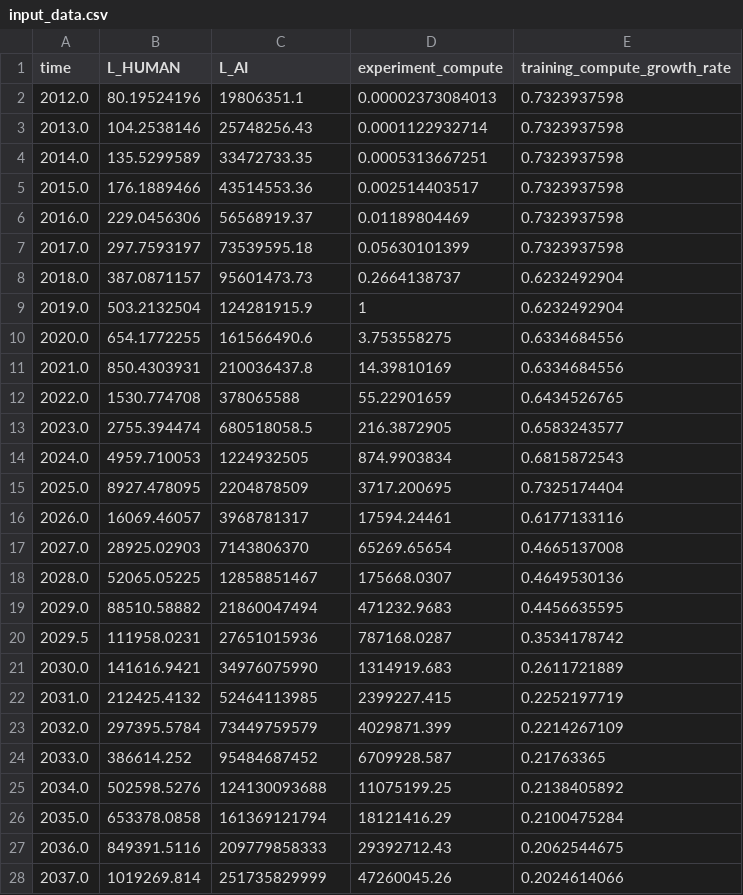
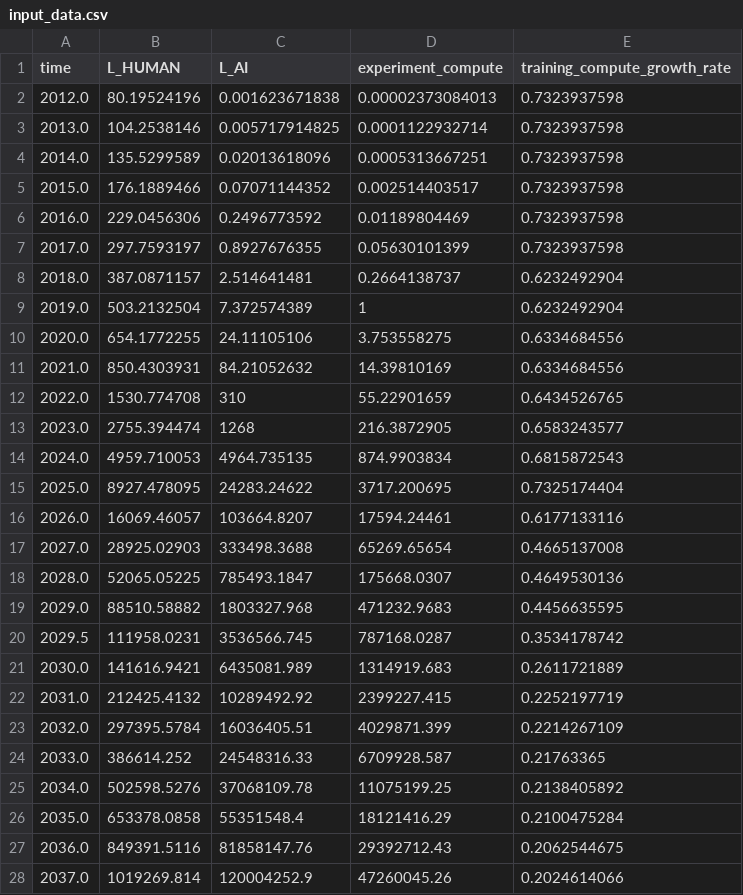
Before and after one commit to brendanhalstead/ai-progress-rates, a CSV file: input_data.csv, drawn as a sheet; only a part is shown; the diff covers the shown part only.

Commit message:
change AI labor to H100e

```diff
--- a/input_data.csv
+++ b/input_data.csv
@@ -1,28 +1,28 @@
 time,L_HUMAN,L_AI,experiment_compute,training_compute_growth_rate
-2012.0,80.19524196,19806351.1,0.00002373084013,0.7323937598
-2013.0,104.2538146,25748256.43,0.0001122932714,0.7323937598
-2014.0,135.5299589,33472733.35,0.0005313667251,0.7323937598
-2015.0,176.1889466,43514553.36,0.002514403517,0.7323937598
-2016.0,229.0456306,56568919.37,0.01189804469,0.7323937598
-2017.0,297.7593197,73539595.18,0.05630101399,0.7323937598
-2018.0,387.0871157,95601473.73,0.2664138737,0.6232492904
-2019.0,503.2132504,124281915.9,1,0.6232492904
-2020.0,654.1772255,161566490.6,3.753558275,0.6334684556
-2021.0,850.4303931,210036437.8,14.39810169,0.6334684556
-2022.0,1530.774708,378065588,55.22901659,0.6434526765
-2023.0,2755.394474,680518058.5,216.3872905,0.6583243577
-2024.0,4959.710053,1224932505,874.9903834,0.6815872543
-2025.0,8927.478095,2204878509,3717.200695,0.7325174404
-2026.0,16069.46057,3968781317,17594.24461,0.6177133116
-2027.0,28925.02903,7143806370,65269.65654,0.4665137008
-2028.0,52065.05225,12858851467,175668.0307,0.4649530136
-2029.0,88510.58882,21860047494,471232.9683,0.4456635595
-2029.5,111958.0231,27651015936,787168.0287,0.3534178742
-2030.0,141616.9421,34976075990,1314919.683,0.2611721889
-2031.0,212425.4132,52464113985,2399227.415,0.2252197719
-2032.0,297395.5784,73449759579,4029871.399,0.2214267109
-2033.0,386614.252,95484687452,6709928.587,0.21763365
-2034.0,502598.5276,124130093688,11075199.25,0.2138405892
-2035.0,653378.0858,161369121794,18121416.29,0.2100475284
-2036.0,849391.5116,209779858333,29392712.43,0.2062544675
-2037.0,1019269.814,251735829999,47260045.26,0.2024614066
+2012.0,80.19524196,0.001623671838,0.00002373084013,0.7323937598
+2013.0,104.2538146,0.005717914825,0.0001122932714,0.7323937598
+2014.0,135.5299589,0.02013618096,0.0005313667251,0.7323937598
+2015.0,176.1889466,0.07071144352,0.002514403517,0.7323937598
+2016.0,229.0456306,0.2496773592,0.01189804469,0.7323937598
+2017.0,297.7593197,0.8927676355,0.05630101399,0.7323937598
+2018.0,387.0871157,2.514641481,0.2664138737,0.6232492904
+2019.0,503.2132504,7.372574389,1,0.6232492904
+2020.0,654.1772255,24.11105106,3.753558275,0.6334684556
+2021.0,850.4303931,84.21052632,14.39810169,0.6334684556
+2022.0,1530.774708,310,55.22901659,0.6434526765
+2023.0,2755.394474,1268,216.3872905,0.6583243577
+2024.0,4959.710053,4964.735135,874.9903834,0.6815872543
+2025.0,8927.478095,24283.24622,3717.200695,0.7325174404
+2026.0,16069.46057,103664.8207,17594.24461,0.6177133116
+2027.0,28925.02903,333498.3688,65269.65654,0.4665137008
+2028.0,52065.05225,785493.1847,175668.0307,0.4649530136
+2029.0,88510.58882,1803327.968,471232.9683,0.4456635595
+2029.5,111958.0231,3536566.745,787168.0287,0.3534178742
+2030.0,141616.9421,6435081.989,1314919.683,0.2611721889
+2031.0,212425.4132,10289492.92,2399227.415,0.2252197719
+2032.0,297395.5784,16036405.51,4029871.399,0.2214267109
+2033.0,386614.252,24548316.33,6709928.587,0.21763365
+2034.0,502598.5276,37068109.78,11075199.25,0.2138405892
+2035.0,653378.0858,55351548.4,18121416.29,0.2100475284
+2036.0,849391.5116,81858147.76,29392712.43,0.2062544675
+2037.0,1019269.814,120004252.9,47260045.26,0.2024614066
```
Also changed, not shown: 13 edited cells elsewhere in this file.
